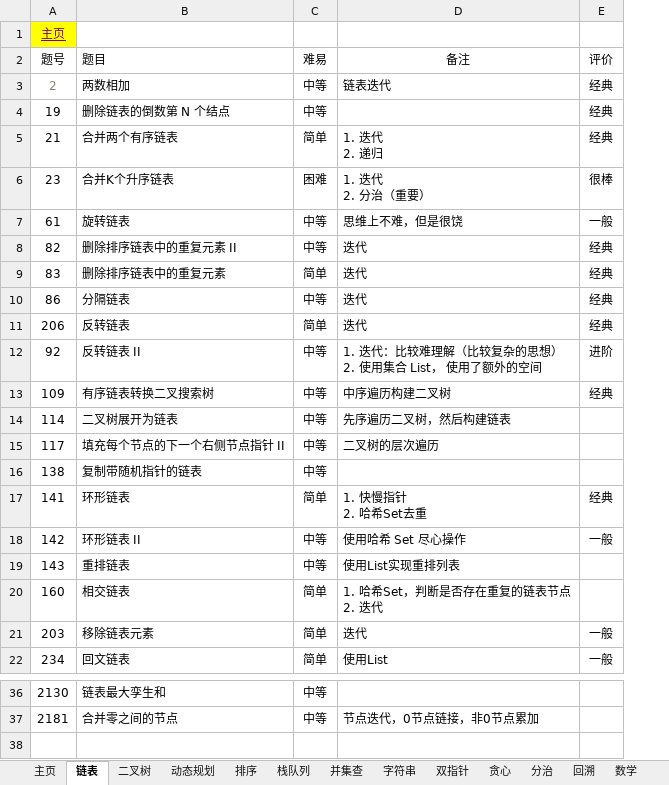
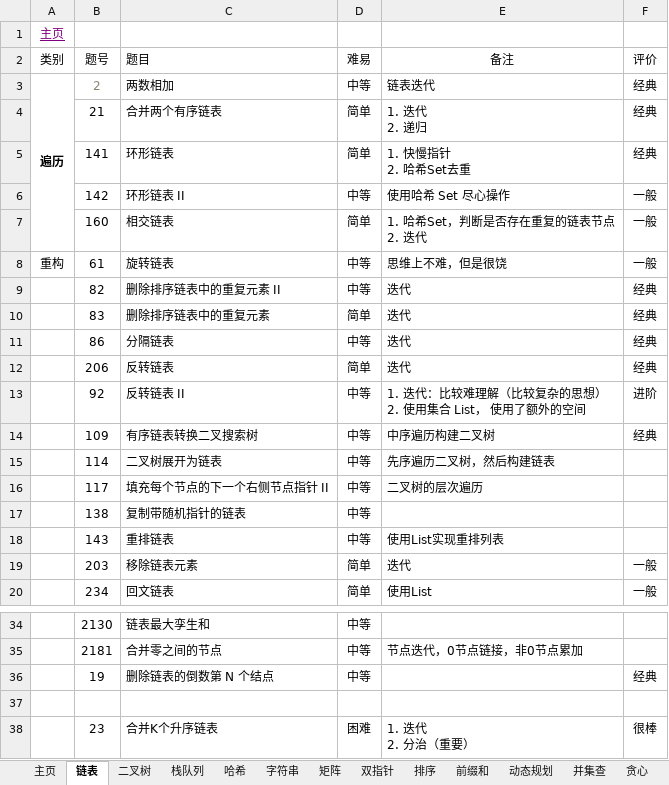
Before and after one commit to krest32/leetcode-record, an Excel workbook: leetcode/1. statistics/leetcode.xlsx, sheet 链表, drawn as a sheet; only a part is shown, gaps mark what is left out; values as stored, in another font and other column widths than the file's, no borders; removed rows and columns are numbered as before the commit, all else as after; ↵ is a line break in a cell; the diff names each change by its address in the sheet, - before the commit and + after, or states it on an @@ line.

```diff
--- a/leetcode/1. statistics/leetcode.xlsx (sheet 链表)
+++ b/leetcode/1. statistics/leetcode.xlsx (sheet 链表)
@@ sheet tab order changed: 主页 | 链表 | 二叉树 | 栈队列 | 哈希 | 字符串 | 矩阵 | 双指针 | 排序 | 前缀和 | 动态规划 | 并集查 | 贪心 @@
+column A (类别), row 1: 主页; row 3: 遍历; row 8: 重构
-B1 (题号): 主页
+B1 (题号): (empty)
-B1 fill: #FFFF00
+B1 fill: none
@@ row 17 moved to row 5: 141 @@
@@ row 18 moved to row 6: 142 @@
+row 7:  | 160 | 相交链表 | 简单 | 1. 哈希Set，判断是否存在重复的链表节点 ↵ 2. 迭代 | 一般
-row 20: 160 | 相交链表 | 简单 | 1. 哈希Set，判断是否存在重复的链表节点 ↵ 2. 迭代
@@ row 4 moved to row 36: 19 @@
+row 37: (empty)
@@ row 6 moved to row 38: 23 @@
```
Also changed, not shown: sheet 矩阵, sheet 二叉树, sheet 字符串, sheet 栈队列, sheet 普通双指针, sheet 动态规划, 1 more sheet, 14 other files.
